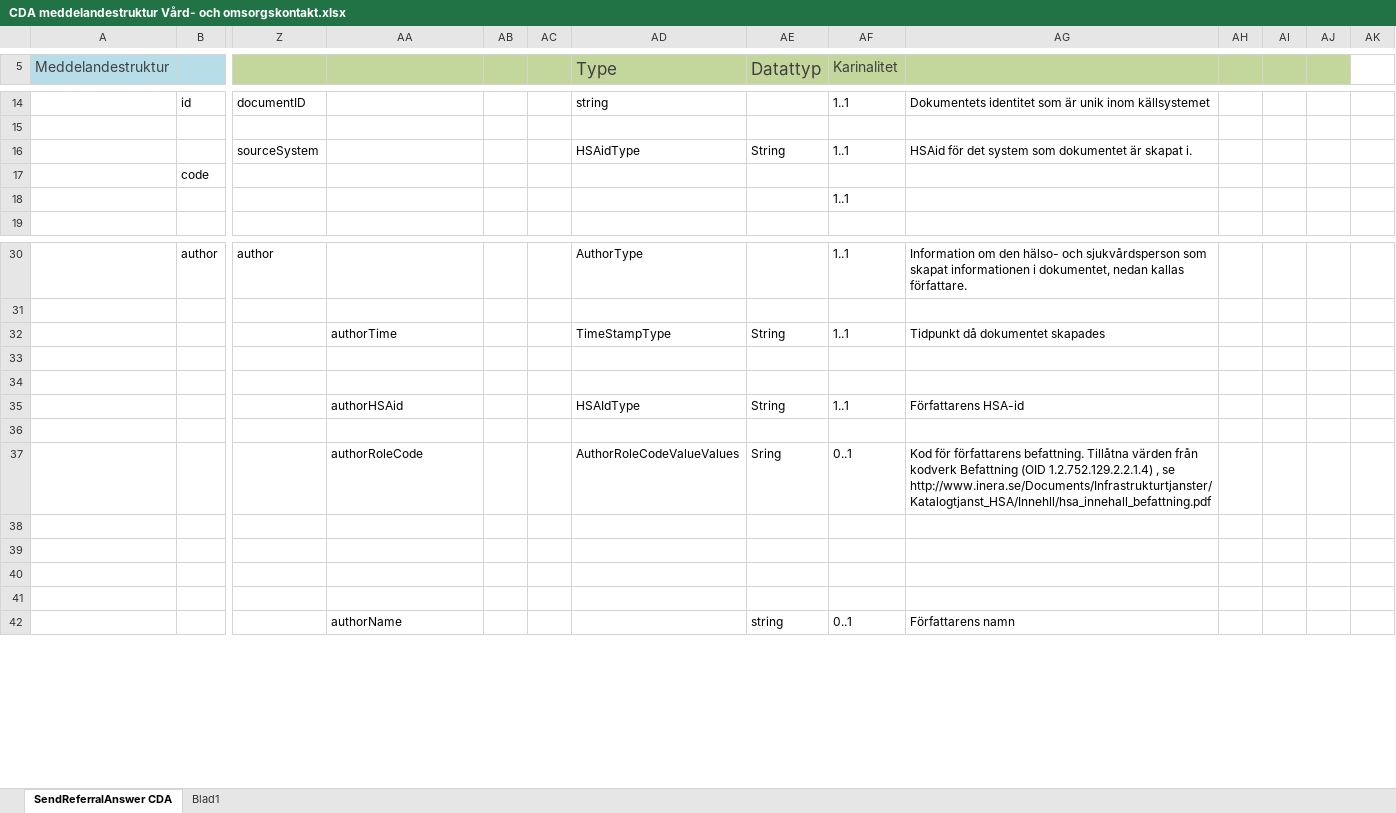
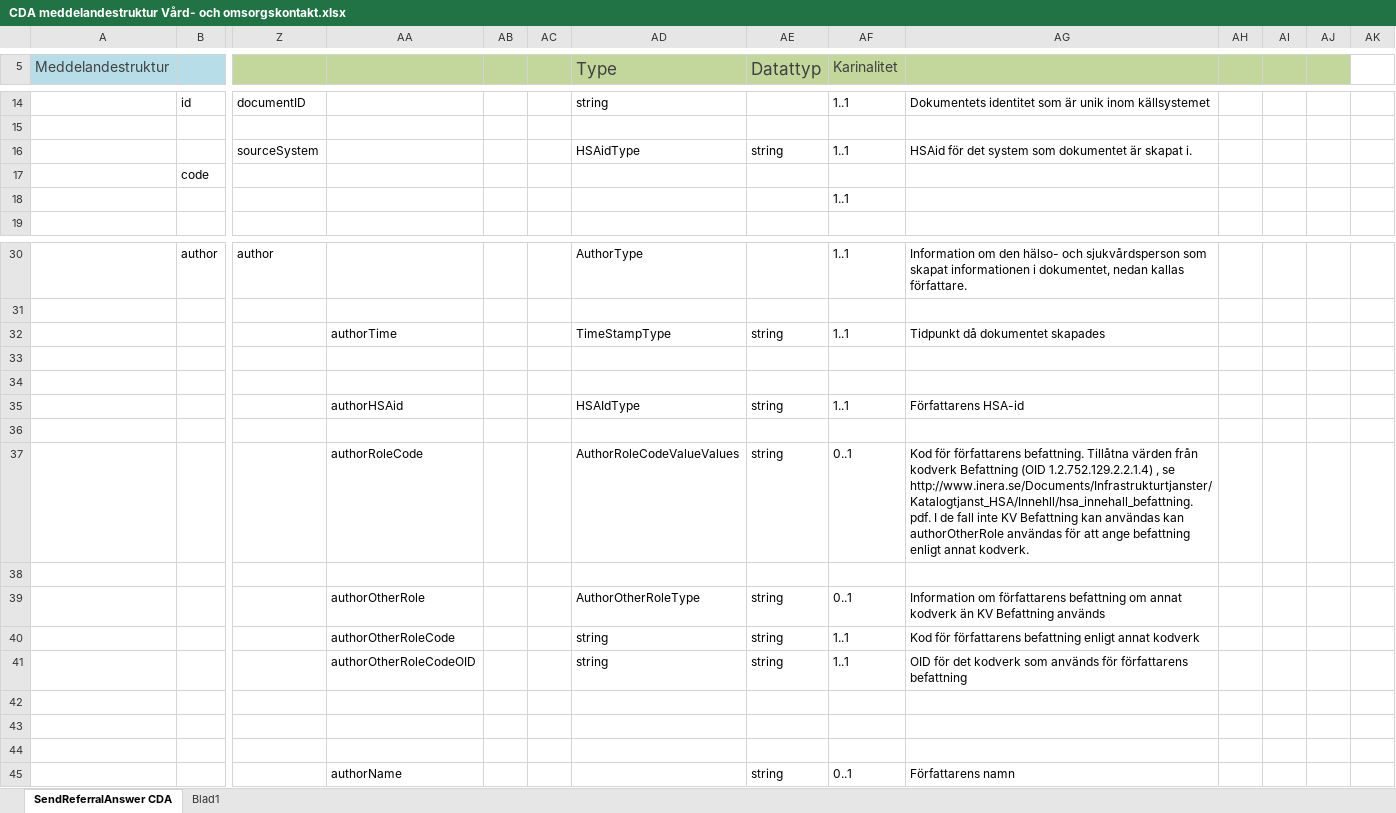
Before and after one commit to admstar/rivta, an Excel workbook: ServiceInteractions/riv/clinicalprocess/logistics/logistics/trunk/schemas/core_components/hl7cda/docs/CDA meddelandestruktur Vård- och omsorgskontakt.xlsx, sheet SendReferralAnswer CDA, drawn as a sheet; only a part is shown, gaps mark what is left out; values as stored, in another font and other column widths than the file's, no borders; rows hold the shown columns only; the diff names each change by its address in the sheet, - before the commit and + after, or states it on an @@ line.

Commit message:
Updated Excel for Vard och omsorgskontakt.

```diff
--- a/ServiceInteractions/riv/clinicalprocess/logistics/logistics/trunk/schemas/core_components/hl7cda/docs/CDA meddelandestruktur Vård- och omsorgskontakt.xlsx (sheet SendReferralAnswer CDA)
+++ b/ServiceInteractions/riv/clinicalprocess/logistics/logistics/trunk/schemas/core_components/hl7cda/docs/CDA meddelandestruktur Vård- och omsorgskontakt.xlsx (sheet SendReferralAnswer CDA)
-AE16 (Datattyp): String
+AE16 (Datattyp): string
-AE32 (Datattyp): String
+AE32 (Datattyp): string
-AE35 (Datattyp): String
+AE35 (Datattyp): string
-AE37 (Datattyp): Sring
+AE37 (Datattyp): string
-AG37: …, se http://www.inera.se/Documents/Infrastrukturtjanster/Katalogtjanst_HSA/Innehll/hsa_innehall_befattning.pdf
+AG37: …, se http://www.inera.se/Documents/Infrastrukturtjanster/Katalogtjanst_HSA/Innehll/hsa_innehall_befattning.pdf. I de fall inte KV Befattning kan användas kan authorOtherRole användas för att ange befattning enligt annat kodverk.
+row 39:  |  |  | authorOtherRole |  |  | AuthorOtherRoleType | string | 0..1 | Information om författarens befattning om annat kodverk än KV Befattning används
+row 40:  |  |  | authorOtherRoleCode |  |  | string | string | 1..1 | Kod för författarens befattning enligt annat kodverk
+row 41:  |  |  | authorOtherRoleCodeOID |  |  | string | string | 1..1 | OID för det kodverk som används för författarens befattning
```
